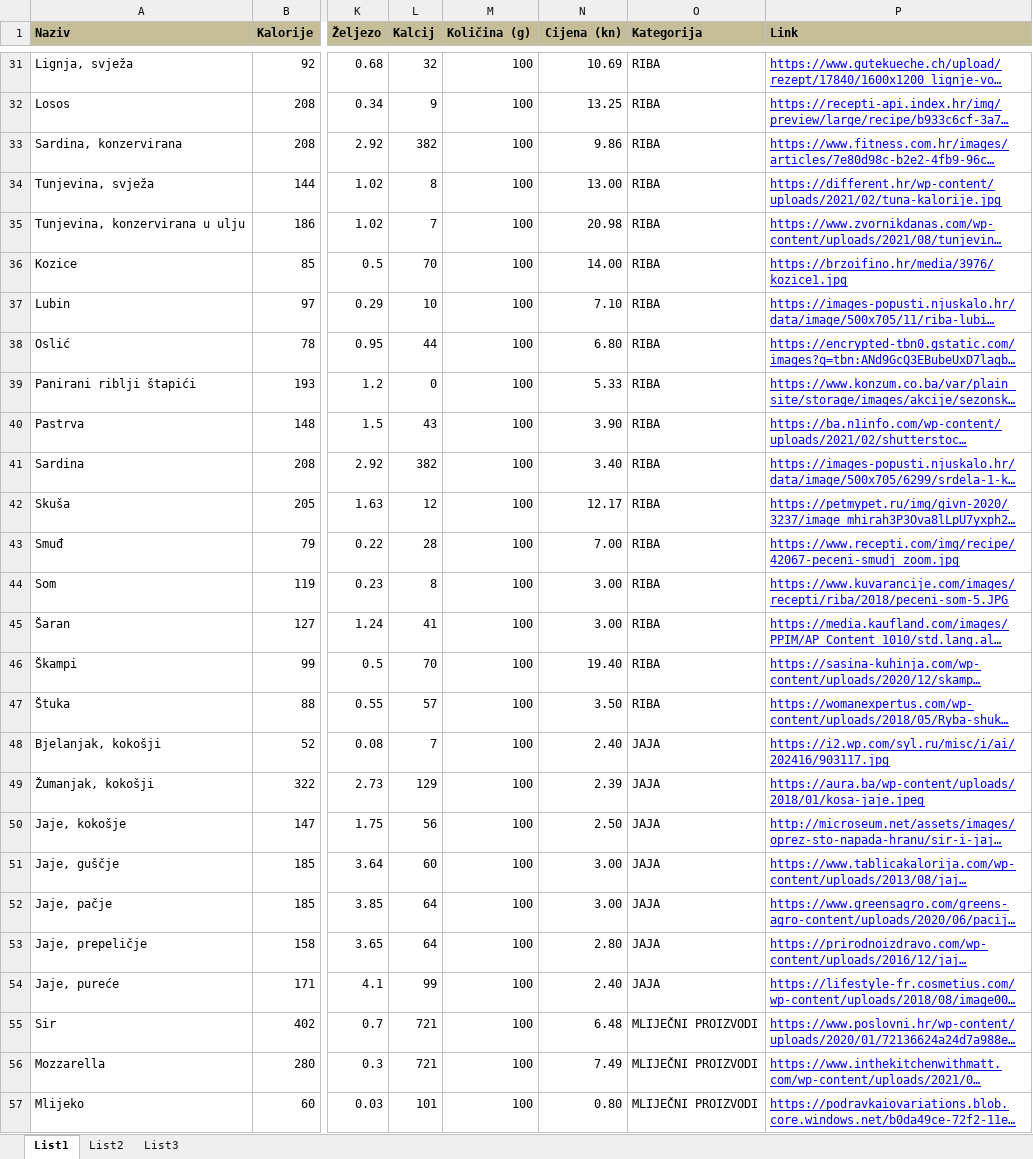
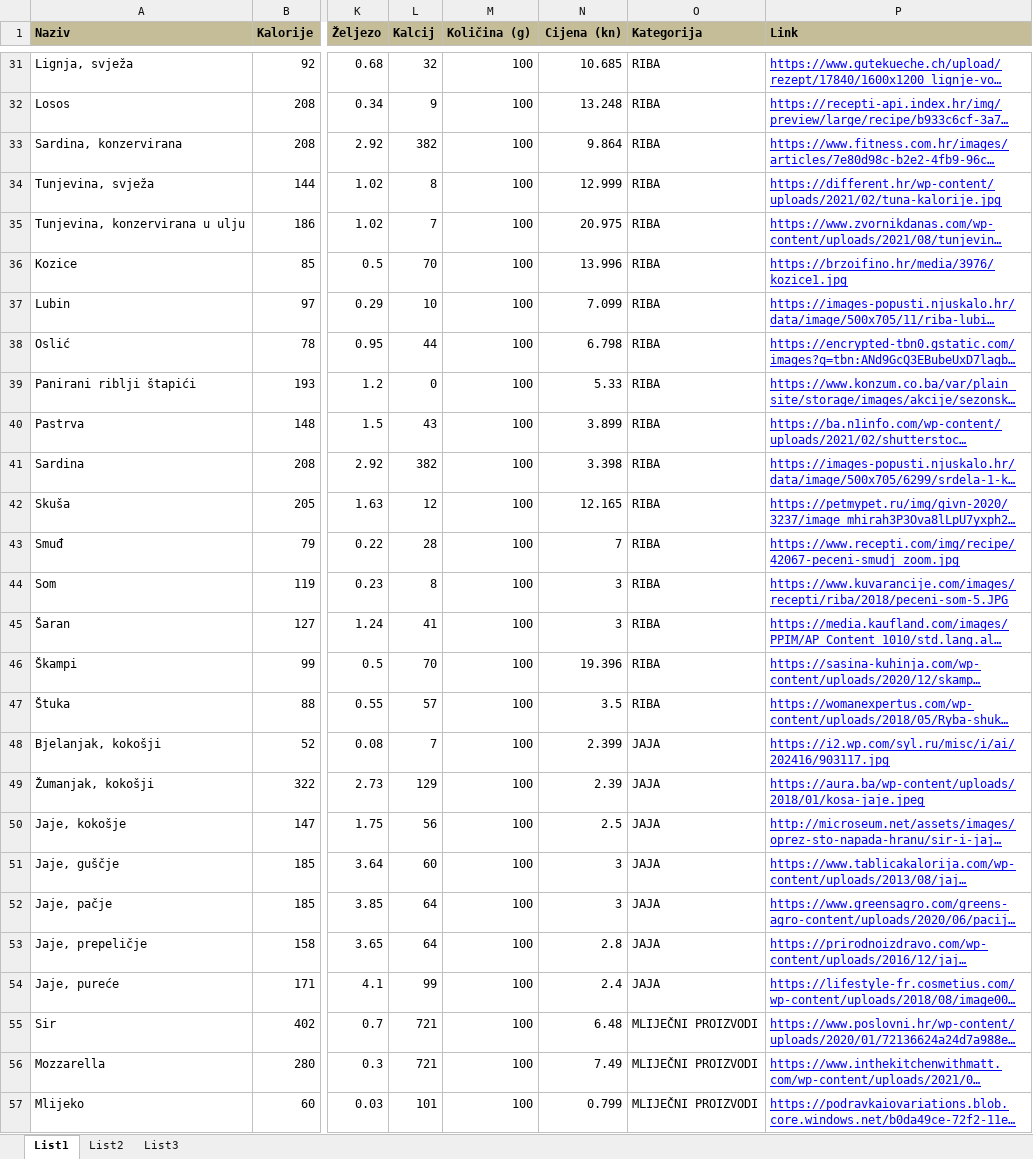
Before and after one commit to Branciii/DietProblem, an Excel workbook: TablicaNamirnica.xlsx, sheet List1, drawn as a sheet; only a part is shown, gaps mark what is left out; long unchanged cells end in …; values as stored, in another font and other column widths than the file's, no borders; the diff covers the shown part only; the diff names each change by its address in the sheet, - before the commit and + after, or states it on an @@ line.

```diff
--- a/TablicaNamirnica.xlsx (sheet List1)
+++ b/TablicaNamirnica.xlsx (sheet List1)
-N31 (Cijena (kn)): 10.69
+N31 (Cijena (kn)): 10.685
-N32 (Cijena (kn)): 13.25
+N32 (Cijena (kn)): 13.248
-N33 (Cijena (kn)): 9.86
+N33 (Cijena (kn)): 9.864
-N34 (Cijena (kn)): 13.00
+N34 (Cijena (kn)): 12.999
-N35 (Cijena (kn)): 20.98
+N35 (Cijena (kn)): 20.975
-N36 (Cijena (kn)): 14.00
+N36 (Cijena (kn)): 13.996
-N37 (Cijena (kn)): 7.10
+N37 (Cijena (kn)): 7.099
-N38 (Cijena (kn)): 6.80
+N38 (Cijena (kn)): 6.798
-N40 (Cijena (kn)): 3.90
+N40 (Cijena (kn)): 3.899
-N41 (Cijena (kn)): 3.40
+N41 (Cijena (kn)): 3.398
-N42 (Cijena (kn)): 12.17
+N42 (Cijena (kn)): 12.165
-N43 (Cijena (kn)): 7.00
+N43 (Cijena (kn)): 7
-N44:N45 (Cijena (kn)): 3.00
+N44:N45 (Cijena (kn)): 3
-N46 (Cijena (kn)): 19.40
+N46 (Cijena (kn)): 19.396
-N47 (Cijena (kn)): 3.50
+N47 (Cijena (kn)): 3.5
-N48 (Cijena (kn)): 2.40
+N48 (Cijena (kn)): 2.399
-N50 (Cijena (kn)): 2.50
+N50 (Cijena (kn)): 2.5
-N51:N52 (Cijena (kn)): 3.00
+N51:N52 (Cijena (kn)): 3
-N53 (Cijena (kn)): 2.80
+N53 (Cijena (kn)): 2.8
-N54 (Cijena (kn)): 2.40
+N54 (Cijena (kn)): 2.4
-N57 (Cijena (kn)): 0.80
+N57 (Cijena (kn)): 0.799
```
Also changed, not shown: 164 edited cells elsewhere in this sheet, 15 other files.
